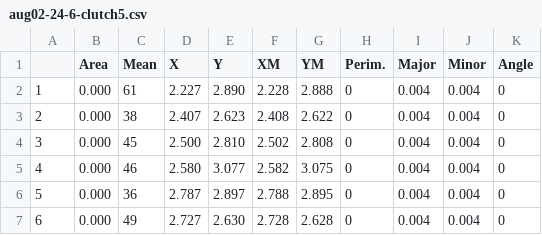
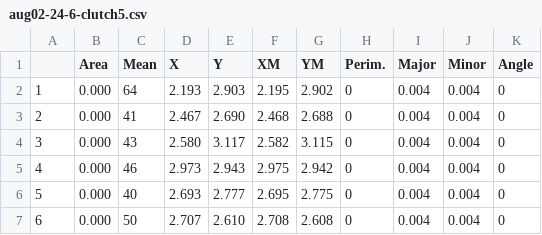
Before and after one commit to JoeyBernhardt/Daph-TSR, a CSV file: data-raw/daphnia-clutches-imagej/done/aug02-24-6-clutch5.csv, drawn as a sheet; only a part is shown; the diff covers the shown part only.

Commit message:
adding more egg data

```diff
--- a/data-raw/daphnia-clutches-imagej/done/aug02-24-6-clutch5.csv
+++ b/data-raw/daphnia-clutches-imagej/done/aug02-24-6-clutch5.csv
@@ -1,7 +1,7 @@
  ,Area,Mean,X,Y,XM,YM,Perim.,Major,Minor,Angle
-1,0.000,61,2.227,2.890,2.228,2.888,0,0.004,0.004,0
-2,0.000,38,2.407,2.623,2.408,2.622,0,0.004,0.004,0
-3,0.000,45,2.500,2.810,2.502,2.808,0,0.004,0.004,0
-4,0.000,46,2.580,3.077,2.582,3.075,0,0.004,0.004,0
-5,0.000,36,2.787,2.897,2.788,2.895,0,0.004,0.004,0
-6,0.000,49,2.727,2.630,2.728,2.628,0,0.004,0.004,0
+1,0.000,64,2.193,2.903,2.195,2.902,0,0.004,0.004,0
+2,0.000,41,2.467,2.690,2.468,2.688,0,0.004,0.004,0
+3,0.000,43,2.580,3.117,2.582,3.115,0,0.004,0.004,0
+4,0.000,46,2.973,2.943,2.975,2.942,0,0.004,0.004,0
+5,0.000,40,2.693,2.777,2.695,2.775,0,0.004,0.004,0
+6,0.000,50,2.707,2.610,2.708,2.608,0,0.004,0.004,0
```
Also changed, not shown: 25 edited cells elsewhere in this file, 38 other files.
